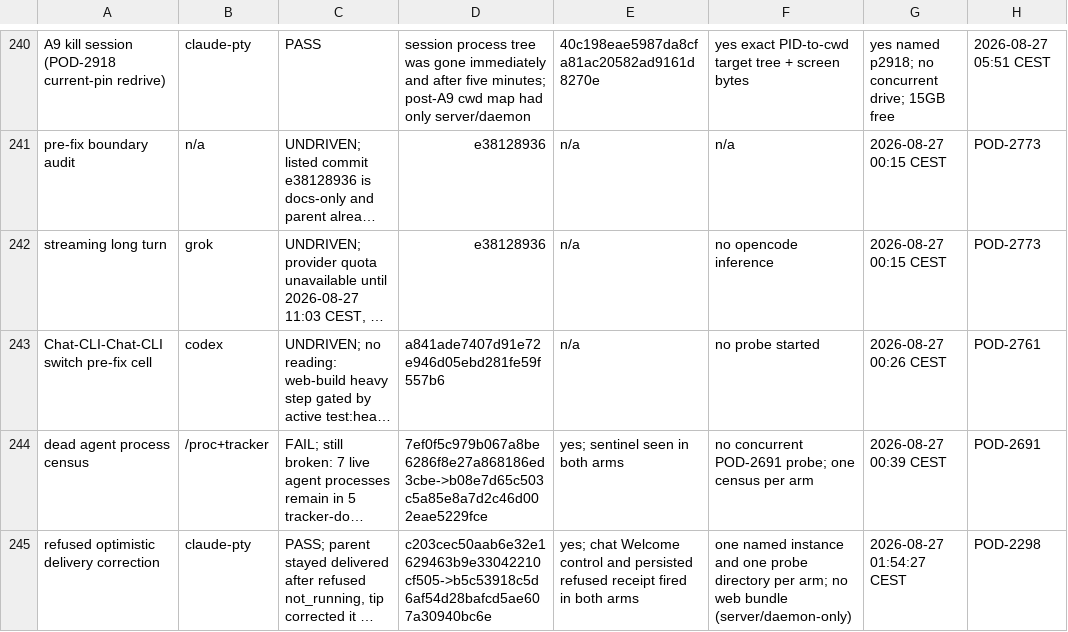
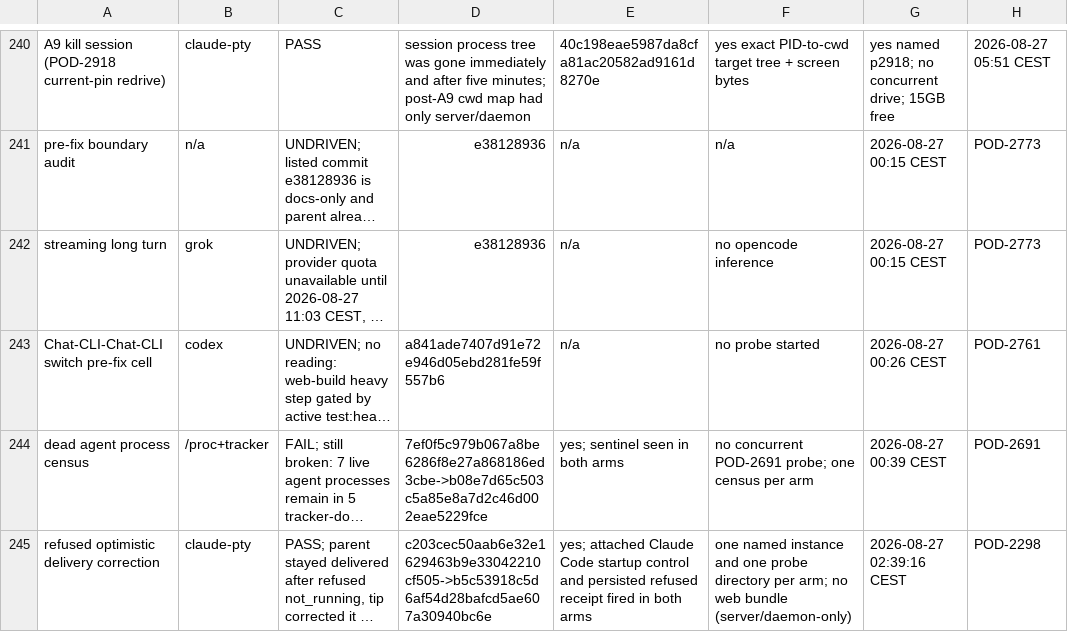
Before and after one commit to madeinorbit/podium, a TSV file: docs/plans/pod-1761-results.tsv, drawn as a sheet; only a part is shown, gaps mark what is left out; long unchanged cells end in …; the diff names each change by its address in the sheet, - before the commit and + after, or states it on an @@ line.

```diff
--- a/docs/plans/pod-1761-results.tsv
+++ b/docs/plans/pod-1761-results.tsv
-E245: yes; chat Welcome control and…
+E245: yes; attached Claude Code startup control and…
-G245: 2026-08-27 01:54:27 CEST
+G245: 2026-08-27 02:39:16 CEST
```
Also changed, not shown: 1 other file.
